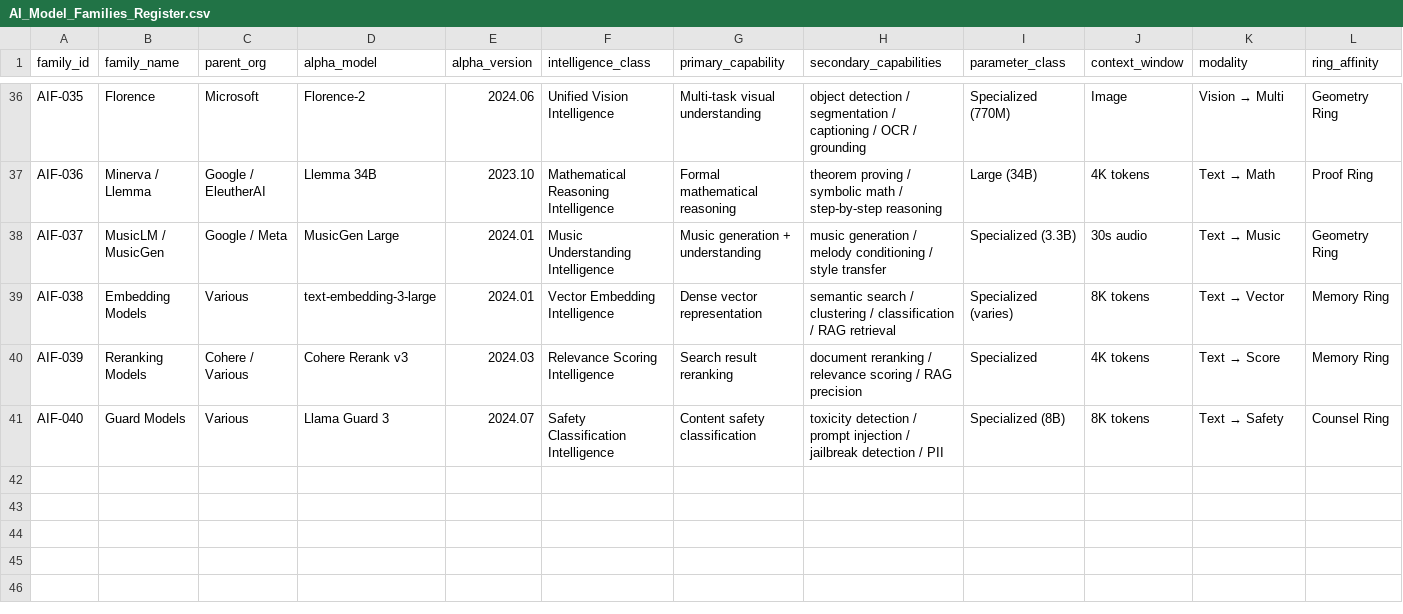
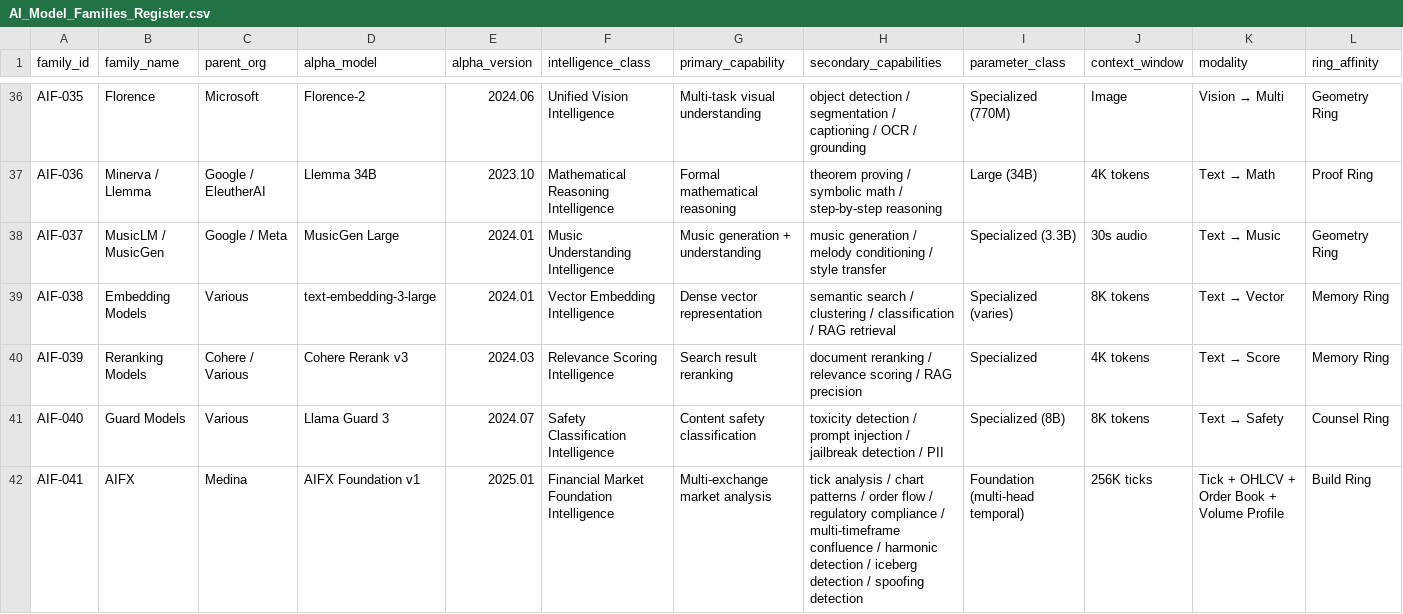
Before and after one commit to FreddyCreates/AIFX---emergent-already-needs-control-, a CSV file: AI_Model_Families_Register.csv, drawn as a sheet; only a part is shown, gaps mark what is left out; rows hold the shown columns only; the diff names each change by its address in the sheet, - before the commit and + after, or states it on an @@ line.

```diff
--- a/AI_Model_Families_Register.csv
+++ b/AI_Model_Families_Register.csv
+row 42: AIF-041 | AIFX | Medina | AIFX Foundation v1 | 2025.01 | Financial Market Foundation Intelligence | Multi-exchange market analysis | tick analysis / chart patterns / order flow / regulatory compliance / multi-timeframe confluence / harmonic detection / iceberg detection / spoofing detection | Foundation (multi-head temporal) | 256K ticks | Tick + OHLCV + Order Book + Volume Profile | Build Ring
```
Also changed, not shown: 12 other files.
